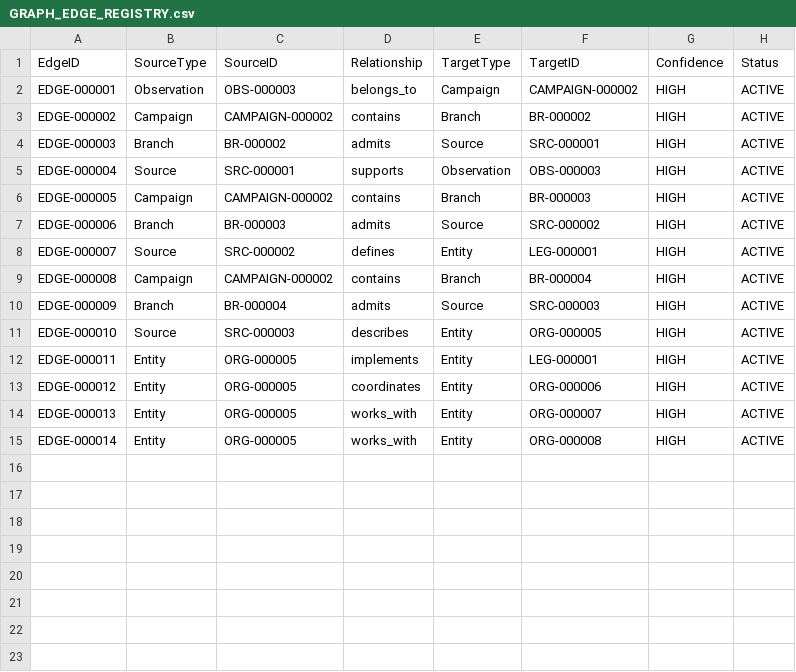
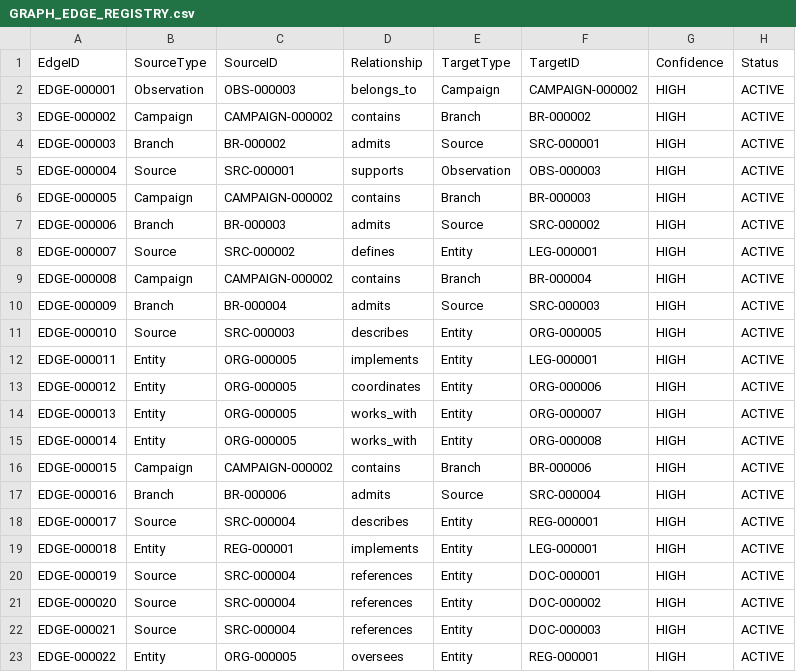
Before and after one commit to macess888-cmyk/Hybrid_Multidisciplinary_Probe, a CSV file: registries/GRAPH_EDGE_REGISTRY.csv, drawn as a sheet; the diff names each change by its address in the sheet, - before the commit and + after, or states it on an @@ line.

Commit message:
Add general-purpose AI obligations source admission

```diff
--- a/registries/GRAPH_EDGE_REGISTRY.csv
+++ b/registries/GRAPH_EDGE_REGISTRY.csv
+row 16: EDGE-000015 | Campaign | CAMPAIGN-000002 | contains | Branch | BR-000006 | HIGH | ACTIVE
+row 17: EDGE-000016 | Branch | BR-000006 | admits | Source | SRC-000004 | HIGH | ACTIVE
+row 18: EDGE-000017 | Source | SRC-000004 | describes | Entity | REG-000001 | HIGH | ACTIVE
+row 19: EDGE-000018 | Entity | REG-000001 | implements | Entity | LEG-000001 | HIGH | ACTIVE
+row 20: EDGE-000019 | Source | SRC-000004 | references | Entity | DOC-000001 | HIGH | ACTIVE
+row 21: EDGE-000020 | Source | SRC-000004 | references | Entity | DOC-000002 | HIGH | ACTIVE
+row 22: EDGE-000021 | Source | SRC-000004 | references | Entity | DOC-000003 | HIGH | ACTIVE
+row 23: EDGE-000022 | Entity | ORG-000005 | oversees | Entity | REG-000001 | HIGH | ACTIVE
```
Also changed, not shown: registries/ENTITY_REGISTRY.csv, 2 other files.
